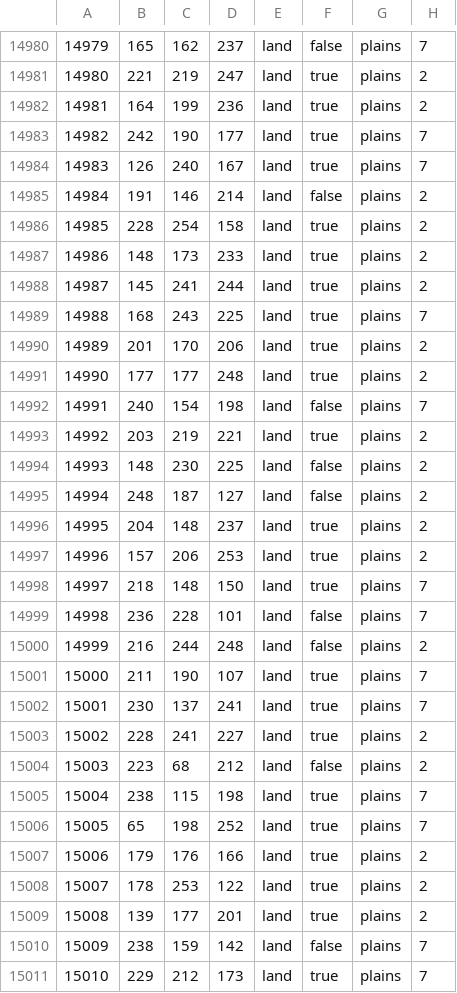
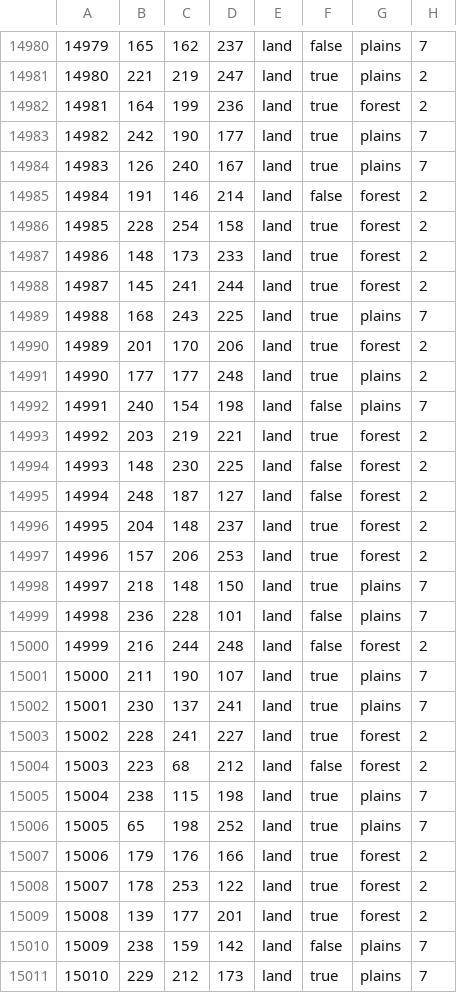
Before and after one commit to Choo-Choo-Oreo/aNCFO_cco, a CSV file: map/definition.csv, drawn as a sheet; only a part is shown, gaps mark what is left out; the diff covers the shown part only.

```diff
--- a/map/definition.csv
+++ b/map/definition.csv
@@ -14981,30 +14981,30 @@
 14980;221;219;247;land;true;plains;2
-14981;164;199;236;land;true;plains;2
+14981;164;199;236;land;true;forest;2
 14982;242;190;177;land;true;plains;7
 14983;126;240;167;land;true;plains;7
-14984;191;146;214;land;false;plains;2
-14985;228;254;158;land;true;plains;2
-14986;148;173;233;land;true;plains;2
-14987;145;241;244;land;true;plains;2
+14984;191;146;214;land;false;forest;2
+14985;228;254;158;land;true;forest;2
+14986;148;173;233;land;true;forest;2
+14987;145;241;244;land;true;forest;2
 14988;168;243;225;land;true;plains;7
-14989;201;170;206;land;true;plains;2
+14989;201;170;206;land;true;forest;2
 14990;177;177;248;land;true;plains;2
 14991;240;154;198;land;false;plains;7
-14992;203;219;221;land;true;plains;2
-14993;148;230;225;land;false;plains;2
-14994;248;187;127;land;false;plains;2
-14995;204;148;237;land;true;plains;2
-14996;157;206;253;land;true;plains;2
+14992;203;219;221;land;true;forest;2
+14993;148;230;225;land;false;forest;2
+14994;248;187;127;land;false;forest;2
+14995;204;148;237;land;true;forest;2
+14996;157;206;253;land;true;forest;2
 14997;218;148;150;land;true;plains;7
 14998;236;228;101;land;false;plains;7
-14999;216;244;248;land;false;plains;2
+14999;216;244;248;land;false;forest;2
 15000;211;190;107;land;true;plains;7
 15001;230;137;241;land;true;plains;7
-15002;228;241;227;land;true;plains;2
-15003;223;68;212;land;false;plains;2
+15002;228;241;227;land;true;forest;2
+15003;223;68;212;land;false;forest;2
 15004;238;115;198;land;true;plains;7
 15005;65;198;252;land;true;plains;7
-15006;179;176;166;land;true;plains;2
-15007;178;253;122;land;true;plains;2
-15008;139;177;201;land;true;plains;2
+15006;179;176;166;land;true;forest;2
+15007;178;253;122;land;true;forest;2
+15008;139;177;201;land;true;forest;2
 15009;238;159;142;land;false;plains;7
```
Also changed, not shown: 172 edited cells elsewhere in this file, 14 other files.
